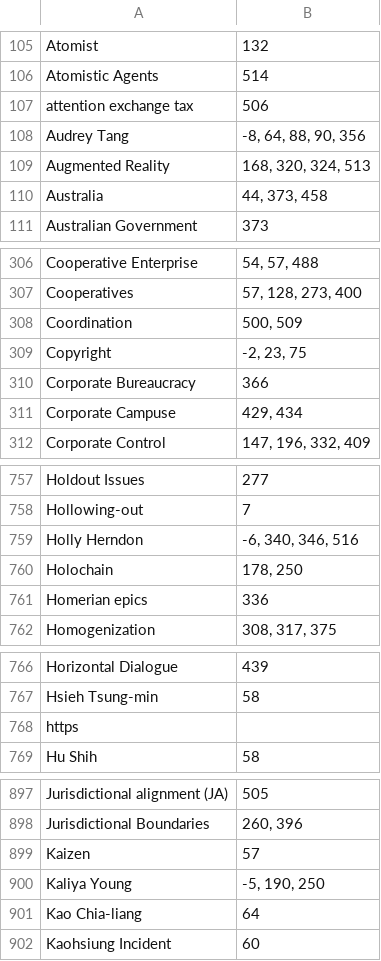
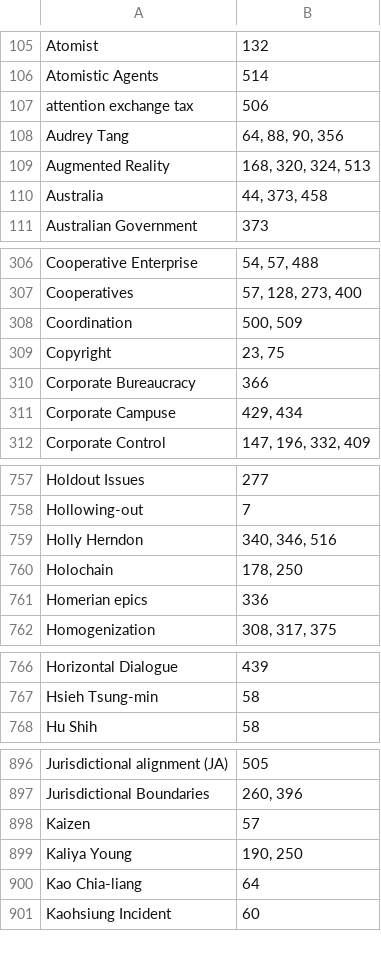
Before and after one commit to pluralitybook/plurality, a TSV file: scripts/index/index_with_claude.tsv, drawn as a sheet; only a part is shown, gaps mark what is left out; the diff covers the shown part only.

Commit message:
update

```diff
--- a/scripts/index/index_with_claude.tsv
+++ b/scripts/index/index_with_claude.tsv
@@ -107,3 +107,3 @@ Atomistic Agents	514
 attention exchange tax	506
-Audrey Tang	-8, 64, 88, 90, 356
+Audrey Tang	64, 88, 90, 356
 Augmented Reality	168, 320, 324, 513
@@ -308,3 +308,3 @@ Cooperatives	57, 128, 273, 400
 Coordination	500, 509
-Copyright	-2, 23, 75
+Copyright	23, 75
 Corporate Bureaucracy	366
@@ -758,3 +758,3 @@ Holdout Issues	277
 Hollowing-out	7
-Holly Herndon	-6, 340, 346, 516
+Holly Herndon	340, 346, 516
 Holochain	178, 250
@@ -767,3 +767,2 @@ Horizontal Dialogue	439
 Hsieh Tsung-min	58
-https	
 Hu Shih	58
@@ -899,3 +898,3 @@ Jurisdictional Boundaries	260, 396
 Kaizen	57
-Kaliya Young	-5, 190, 250
+Kaliya Young	190, 250
 Kao Chia-liang	64
```
Also changed, not shown: 2 edited cells elsewhere in this file.
